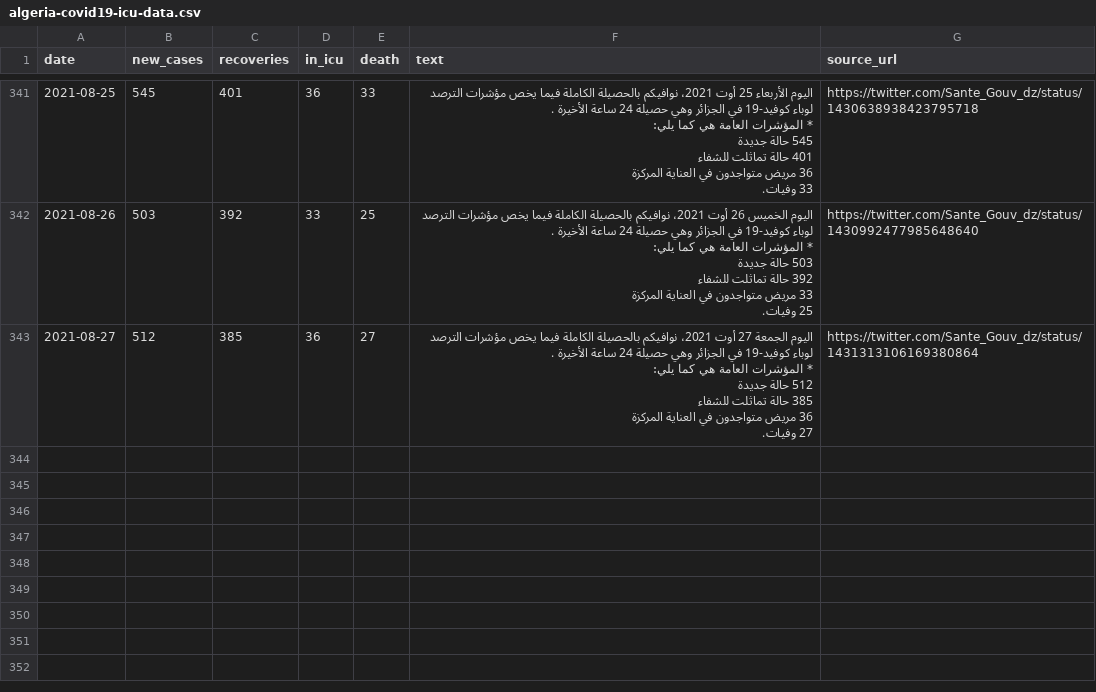
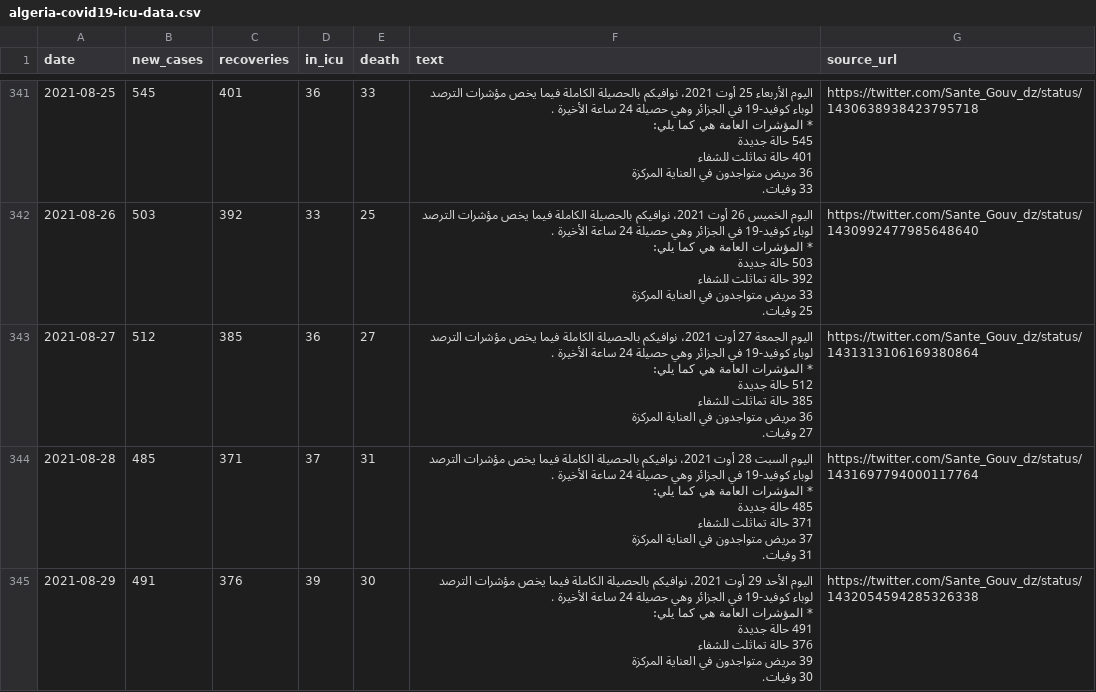
Before and after one commit to yasserkaddour/covid19-icu-data-algeria, a CSV file: algeria-covid19-icu-data.csv, drawn as a sheet; only a part is shown, gaps mark what is left out; ↵ is a line break in a cell; the diff names each change by its address in the sheet, - before the commit and + after, or states it on an @@ line.

Commit message:
2021-08-29 automatic updates

```diff
--- a/algeria-covid19-icu-data.csv
+++ b/algeria-covid19-icu-data.csv
+row 344: 2021-08-28 | 485 | 371 | 37 | 31 | اليوم السبت 28 أوت 2021، نوافيكم بالحصيلة الكاملة فيما يخص مؤشرات الترصد لوباء كوفيد-19 في الجزائر وهي حصيلة 24 ساعة الأخيرة . ↵ * المؤشرات العامة هي كما يلي: ↵ 485 حالة جديدة ↵ 371 حالة تماثلت للشفاء ↵ 37 مريض متواجدون في العناية المركزة ↵ 31 وفيات. | https://twitter.com/Sante_Gouv_dz/status/1431697794000117764
+row 345: 2021-08-29 | 491 | 376 | 39 | 30 | اليوم الأحد 29 أوت 2021، نوافيكم بالحصيلة الكاملة فيما يخص مؤشرات الترصد لوباء كوفيد-19 في الجزائر وهي حصيلة 24 ساعة الأخيرة . ↵ * المؤشرات العامة هي كما يلي: ↵ 491 حالة جديدة ↵ 376 حالة تماثلت للشفاء ↵ 39 مريض متواجدون في العناية المركزة ↵ 30 وفيات. | https://twitter.com/Sante_Gouv_dz/status/1432054594285326338
```
